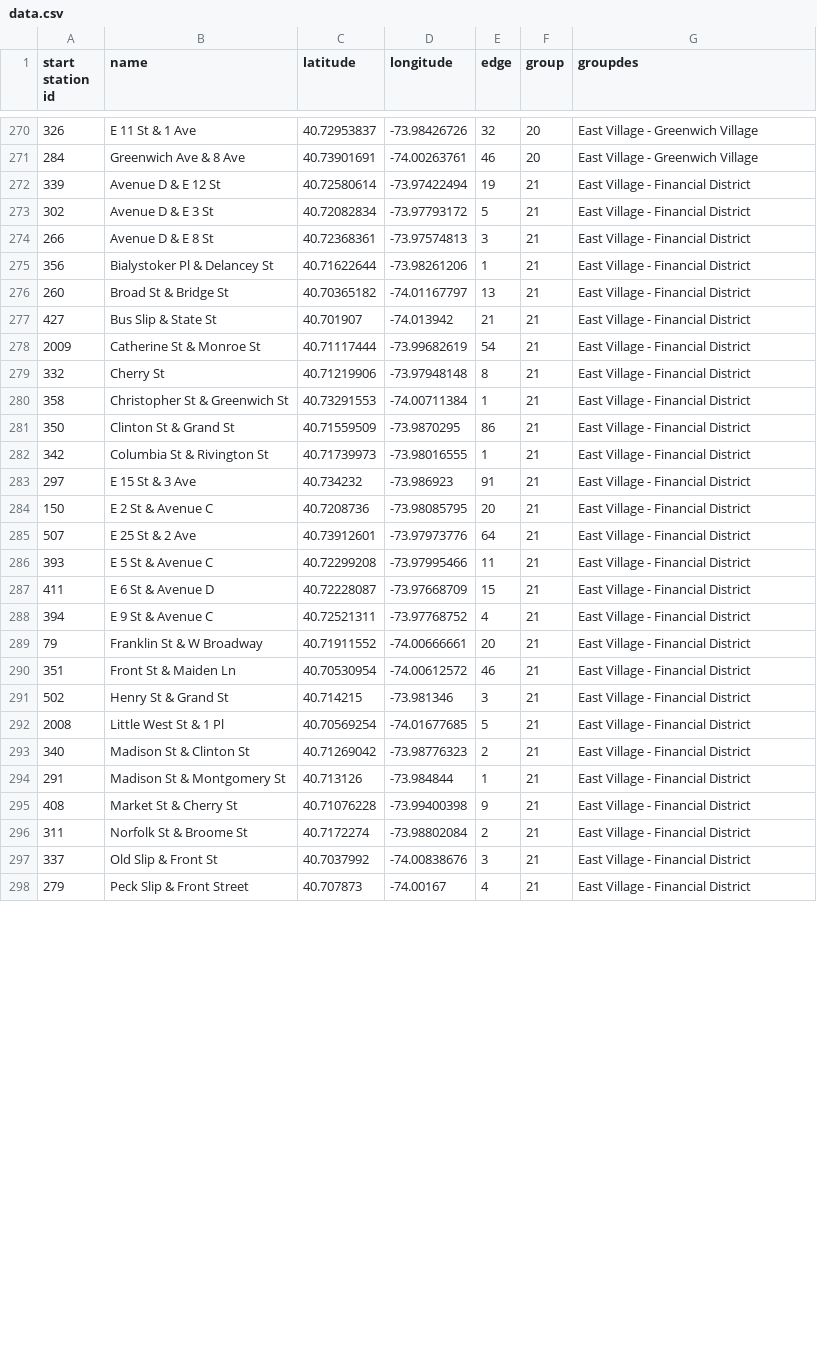
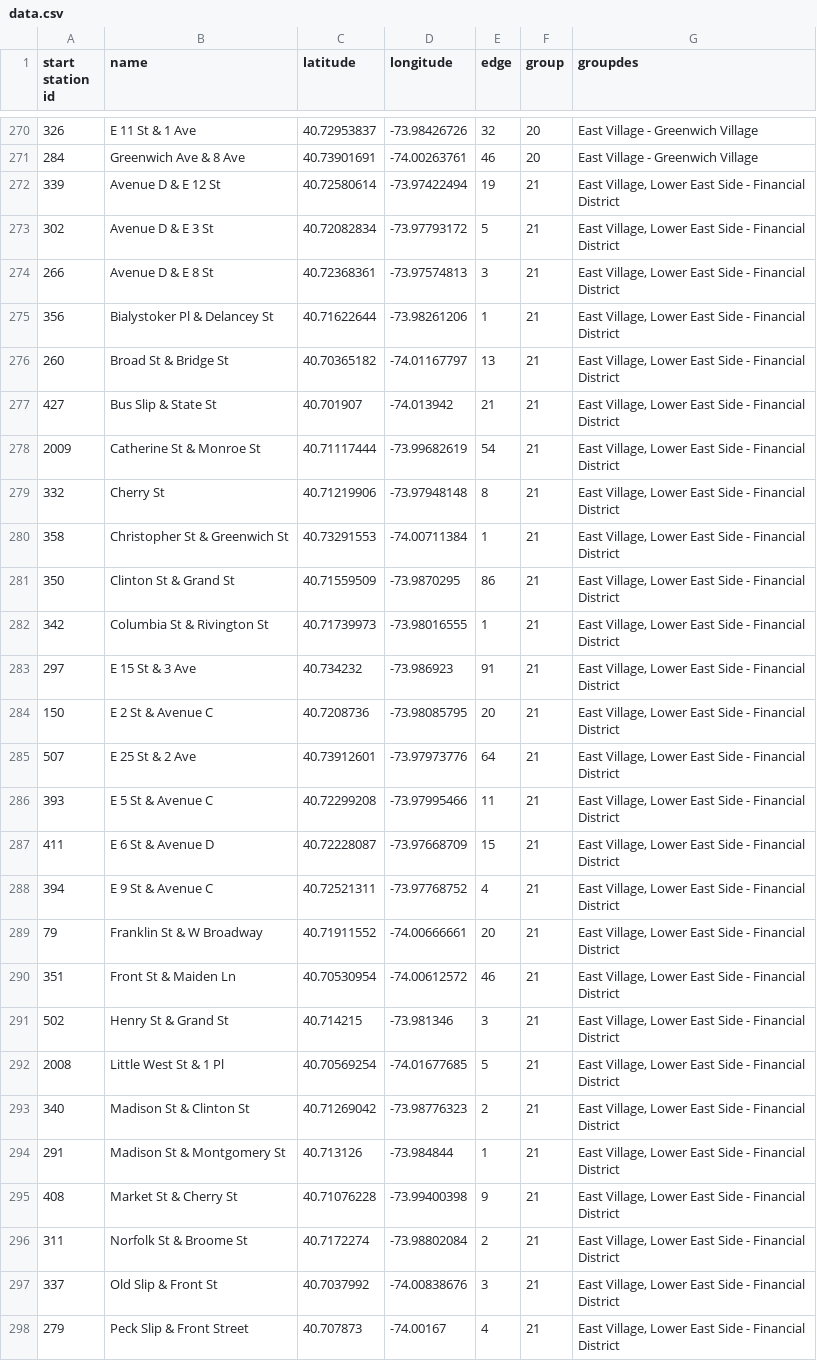
Before and after one commit to jwnyoon/Citibike-Hood, a CSV file: public/data.csv, drawn as a sheet; only a part is shown, gaps mark what is left out; the diff covers the shown part only.

```diff
--- a/public/data.csv
+++ b/public/data.csv
@@ -271,28 +271,28 @@ start station id,name,latitude,longitude,edge,group,groupdes
 284,Greenwich Ave & 8 Ave,40.73901691,-74.00263761,46,20,East Village - Greenwich Village
-339,Avenue D & E 12 St,40.72580614,-73.97422494,19,21,East Village - Financial District
-302,Avenue D & E 3 St,40.72082834,-73.97793172,5,21,East Village - Financial District
-266,Avenue D & E 8 St,40.72368361,-73.97574813,3,21,East Village - Financial District
-356,Bialystoker Pl & Delancey St,40.71622644,-73.98261206,1,21,East Village - Financial District
-260,Broad St & Bridge St,40.70365182,-74.01167797,13,21,East Village - Financial District
-427,Bus Slip & State St,40.701907,-74.013942,21,21,East Village - Financial District
-2009,Catherine St & Monroe St,40.71117444,-73.99682619,54,21,East Village - Financial District
-332,Cherry St,40.71219906,-73.97948148,8,21,East Village - Financial District
-358,Christopher St & Greenwich St,40.73291553,-74.00711384,1,21,East Village - Financial District
-350,Clinton St & Grand St,40.71559509,-73.9870295,86,21,East Village - Financial District
-342,Columbia St & Rivington St,40.71739973,-73.98016555,1,21,East Village - Financial District
-297,E 15 St & 3 Ave,40.734232,-73.986923,91,21,East Village - Financial District
-150,E 2 St & Avenue C,40.7208736,-73.98085795,20,21,East Village - Financial District
-507,E 25 St & 2 Ave,40.73912601,-73.97973776,64,21,East Village - Financial District
-393,E 5 St & Avenue C,40.72299208,-73.97995466,11,21,East Village - Financial District
-411,E 6 St & Avenue D,40.72228087,-73.97668709,15,21,East Village - Financial District
-394,E 9 St & Avenue C,40.72521311,-73.97768752,4,21,East Village - Financial District
-79,Franklin St & W Broadway,40.71911552,-74.00666661,20,21,East Village - Financial District
-351,Front St & Maiden Ln,40.70530954,-74.00612572,46,21,East Village - Financial District
-502,Henry St & Grand St,40.714215,-73.981346,3,21,East Village - Financial District
-2008,Little West St & 1 Pl,40.70569254,-74.01677685,5,21,East Village - Financial District
-340,Madison St & Clinton St,40.71269042,-73.98776323,2,21,East Village - Financial District
-291,Madison St & Montgomery St,40.713126,-73.984844,1,21,East Village - Financial District
-408,Market St & Cherry St,40.71076228,-73.99400398,9,21,East Village - Financial District
-311,Norfolk St & Broome St,40.7172274,-73.98802084,2,21,East Village - Financial District
-337,Old Slip & Front St,40.7037992,-74.00838676,3,21,East Village - Financial District
-279,Peck Slip & Front Street,40.707873,-74.00167,4,21,East Village - Financial District
+339,Avenue D & E 12 St,40.72580614,-73.97422494,19,21,"East Village, Lower East Side - Financial District"
+302,Avenue D & E 3 St,40.72082834,-73.97793172,5,21,"East Village, Lower East Side - Financial District"
+266,Avenue D & E 8 St,40.72368361,-73.97574813,3,21,"East Village, Lower East Side - Financial District"
+356,Bialystoker Pl & Delancey St,40.71622644,-73.98261206,1,21,"East Village, Lower East Side - Financial District"
+260,Broad St & Bridge St,40.70365182,-74.01167797,13,21,"East Village, Lower East Side - Financial District"
+427,Bus Slip & State St,40.701907,-74.013942,21,21,"East Village, Lower East Side - Financial District"
+2009,Catherine St & Monroe St,40.71117444,-73.99682619,54,21,"East Village, Lower East Side - Financial District"
+332,Cherry St,40.71219906,-73.97948148,8,21,"East Village, Lower East Side - Financial District"
+358,Christopher St & Greenwich St,40.73291553,-74.00711384,1,21,"East Village, Lower East Side - Financial District"
+350,Clinton St & Grand St,40.71559509,-73.9870295,86,21,"East Village, Lower East Side - Financial District"
+342,Columbia St & Rivington St,40.71739973,-73.98016555,1,21,"East Village, Lower East Side - Financial District"
+297,E 15 St & 3 Ave,40.734232,-73.986923,91,21,"East Village, Lower East Side - Financial District"
+150,E 2 St & Avenue C,40.7208736,-73.98085795,20,21,"East Village, Lower East Side - Financial District"
+507,E 25 St & 2 Ave,40.73912601,-73.97973776,64,21,"East Village, Lower East Side - Financial District"
+393,E 5 St & Avenue C,40.72299208,-73.97995466,11,21,"East Village, Lower East Side - Financial District"
+411,E 6 St & Avenue D,40.72228087,-73.97668709,15,21,"East Village, Lower East Side - Financial District"
+394,E 9 St & Avenue C,40.72521311,-73.97768752,4,21,"East Village, Lower East Side - Financial District"
+79,Franklin St & W Broadway,40.71911552,-74.00666661,20,21,"East Village, Lower East Side - Financial District"
+351,Front St & Maiden Ln,40.70530954,-74.00612572,46,21,"East Village, Lower East Side - Financial District"
+502,Henry St & Grand St,40.714215,-73.981346,3,21,"East Village, Lower East Side - Financial District"
+2008,Little West St & 1 Pl,40.70569254,-74.01677685,5,21,"East Village, Lower East Side - Financial District"
+340,Madison St & Clinton St,40.71269042,-73.98776323,2,21,"East Village, Lower East Side - Financial District"
+291,Madison St & Montgomery St,40.713126,-73.984844,1,21,"East Village, Lower East Side - Financial District"
+408,Market St & Cherry St,40.71076228,-73.99400398,9,21,"East Village, Lower East Side - Financial District"
+311,Norfolk St & Broome St,40.7172274,-73.98802084,2,21,"East Village, Lower East Side - Financial District"
+337,Old Slip & Front St,40.7037992,-74.00838676,3,21,"East Village, Lower East Side - Financial District"
+279,Peck Slip & Front Street,40.707873,-74.00167,4,21,"East Village, Lower East Side - Financial District"
```
Also changed, not shown: 17 edited cells elsewhere in this file, 2 other files.
